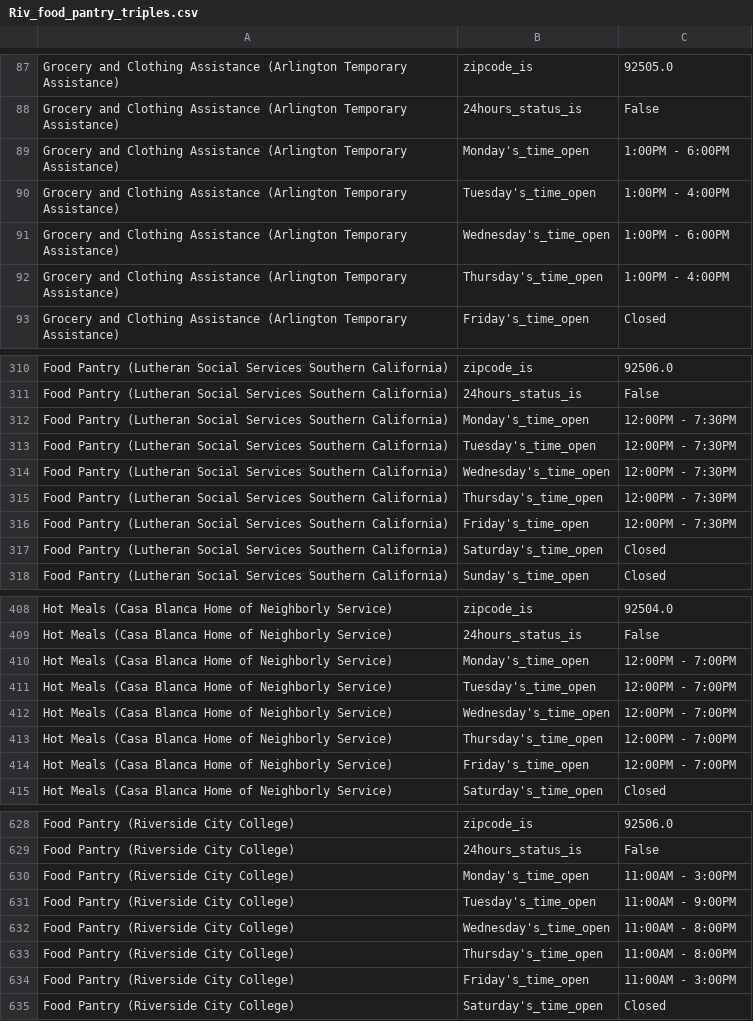
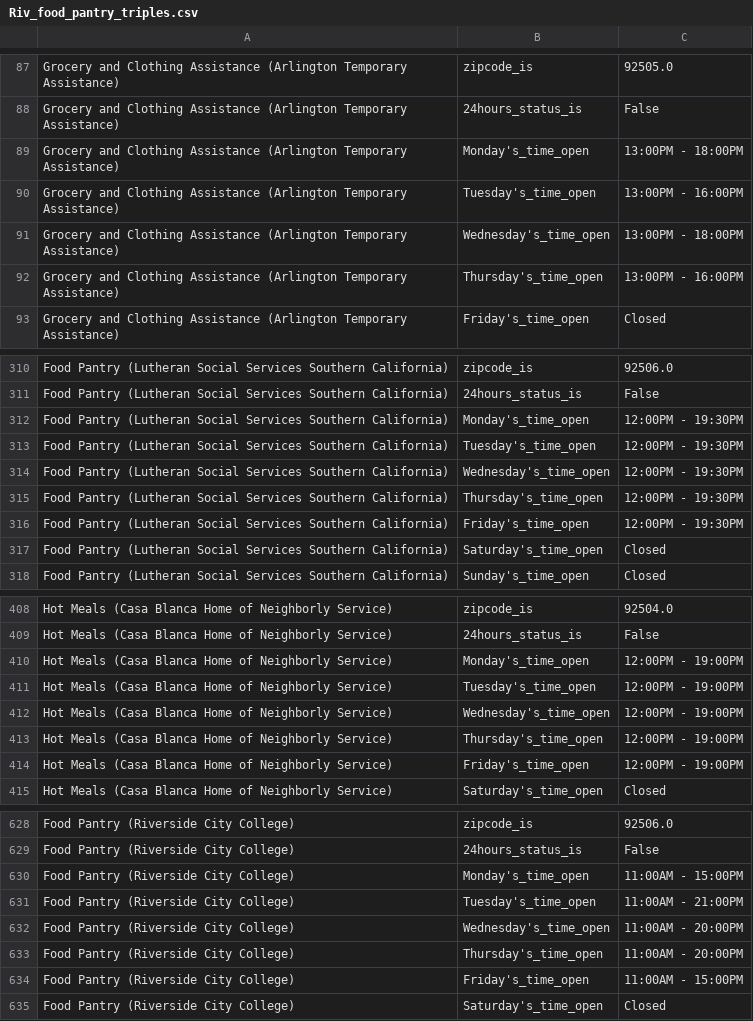
Before and after one commit to TregisD/Homeless_Services_Provider_Interface, a CSV file: Leo/Riverside/Triples_CSVs/Riv_food_pantry_triples.csv, drawn as a sheet; only a part is shown, gaps mark what is left out; the diff covers the shown part only.

```diff
--- a/Leo/Riverside/Triples_CSVs/Riv_food_pantry_triples.csv
+++ b/Leo/Riverside/Triples_CSVs/Riv_food_pantry_triples.csv
@@ -88,6 +88,6 @@ Grocery and Clothing Assistance (Arlington Temporary Assistance),zipcode_is,9250
 Grocery and Clothing Assistance (Arlington Temporary Assistance),24hours_status_is,False
-Grocery and Clothing Assistance (Arlington Temporary Assistance),Monday's_time_open,1:00PM - 6:00PM
-Grocery and Clothing Assistance (Arlington Temporary Assistance),Tuesday's_time_open,1:00PM - 4:00PM
-Grocery and Clothing Assistance (Arlington Temporary Assistance),Wednesday's_time_open,1:00PM - 6:00PM
-Grocery and Clothing Assistance (Arlington Temporary Assistance),Thursday's_time_open,1:00PM - 4:00PM
+Grocery and Clothing Assistance (Arlington Temporary Assistance),Monday's_time_open,13:00PM - 18:00PM
+Grocery and Clothing Assistance (Arlington Temporary Assistance),Tuesday's_time_open,13:00PM - 16:00PM
+Grocery and Clothing Assistance (Arlington Temporary Assistance),Wednesday's_time_open,13:00PM - 18:00PM
+Grocery and Clothing Assistance (Arlington Temporary Assistance),Thursday's_time_open,13:00PM - 16:00PM
 Grocery and Clothing Assistance (Arlington Temporary Assistance),Friday's_time_open,Closed
@@ -311,7 +311,7 @@ Food Pantry (Lutheran Social Services Southern California),zipcode_is,92506.0
 Food Pantry (Lutheran Social Services Southern California),24hours_status_is,False
-Food Pantry (Lutheran Social Services Southern California),Monday's_time_open,12:00PM - 7:30PM
-Food Pantry (Lutheran Social Services Southern California),Tuesday's_time_open,12:00PM - 7:30PM
-Food Pantry (Lutheran Social Services Southern California),Wednesday's_time_open,12:00PM - 7:30PM
-Food Pantry (Lutheran Social Services Southern California),Thursday's_time_open,12:00PM - 7:30PM
-Food Pantry (Lutheran Social Services Southern California),Friday's_time_open,12:00PM - 7:30PM
+Food Pantry (Lutheran Social Services Southern California),Monday's_time_open,12:00PM - 19:30PM
+Food Pantry (Lutheran Social Services Southern California),Tuesday's_time_open,12:00PM - 19:30PM
+Food Pantry (Lutheran Social Services Southern California),Wednesday's_time_open,12:00PM - 19:30PM
+Food Pantry (Lutheran Social Services Southern California),Thursday's_time_open,12:00PM - 19:30PM
+Food Pantry (Lutheran Social Services Southern California),Friday's_time_open,12:00PM - 19:30PM
 Food Pantry (Lutheran Social Services Southern California),Saturday's_time_open,Closed
@@ -409,7 +409,7 @@ Hot Meals (Casa Blanca Home of Neighborly Service),zipcode_is,92504.0
 Hot Meals (Casa Blanca Home of Neighborly Service),24hours_status_is,False
-Hot Meals (Casa Blanca Home of Neighborly Service),Monday's_time_open,12:00PM - 7:00PM
-Hot Meals (Casa Blanca Home of Neighborly Service),Tuesday's_time_open,12:00PM - 7:00PM
-Hot Meals (Casa Blanca Home of Neighborly Service),Wednesday's_time_open,12:00PM - 7:00PM
-Hot Meals (Casa Blanca Home of Neighborly Service),Thursday's_time_open,12:00PM - 7:00PM
-Hot Meals (Casa Blanca Home of Neighborly Service),Friday's_time_open,12:00PM - 7:00PM
+Hot Meals (Casa Blanca Home of Neighborly Service),Monday's_time_open,12:00PM - 19:00PM
+Hot Meals (Casa Blanca Home of Neighborly Service),Tuesday's_time_open,12:00PM - 19:00PM
+Hot Meals (Casa Blanca Home of Neighborly Service),Wednesday's_time_open,12:00PM - 19:00PM
+Hot Meals (Casa Blanca Home of Neighborly Service),Thursday's_time_open,12:00PM - 19:00PM
+Hot Meals (Casa Blanca Home of Neighborly Service),Friday's_time_open,12:00PM - 19:00PM
 Hot Meals (Casa Blanca Home of Neighborly Service),Saturday's_time_open,Closed
@@ -629,7 +629,7 @@ Food Pantry (Riverside City College),zipcode_is,92506.0
 Food Pantry (Riverside City College),24hours_status_is,False
-Food Pantry (Riverside City College),Monday's_time_open,11:00AM - 3:00PM
-Food Pantry (Riverside City College),Tuesday's_time_open,11:00AM - 9:00PM
-Food Pantry (Riverside City College),Wednesday's_time_open,11:00AM - 8:00PM
-Food Pantry (Riverside City College),Thursday's_time_open,11:00AM - 8:00PM
-Food Pantry (Riverside City College),Friday's_time_open,11:00AM - 3:00PM
+Food Pantry (Riverside City College),Monday's_time_open,11:00AM - 15:00PM
+Food Pantry (Riverside City College),Tuesday's_time_open,11:00AM - 21:00PM
+Food Pantry (Riverside City College),Wednesday's_time_open,11:00AM - 20:00PM
+Food Pantry (Riverside City College),Thursday's_time_open,11:00AM - 20:00PM
+Food Pantry (Riverside City College),Friday's_time_open,11:00AM - 15:00PM
 Food Pantry (Riverside City College),Saturday's_time_open,Closed
```
Also changed, not shown: 46 edited cells elsewhere in this file, Leo/Riverside/FindHelp_extracted_data_riv_food_pantry.csv, Leo/Riverside/FindHelp_extracted_data_riv_mental_health.csv, 5 other files.
